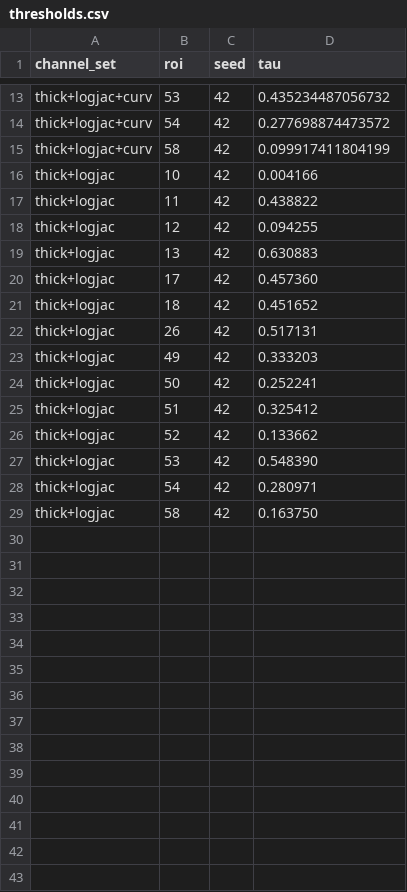
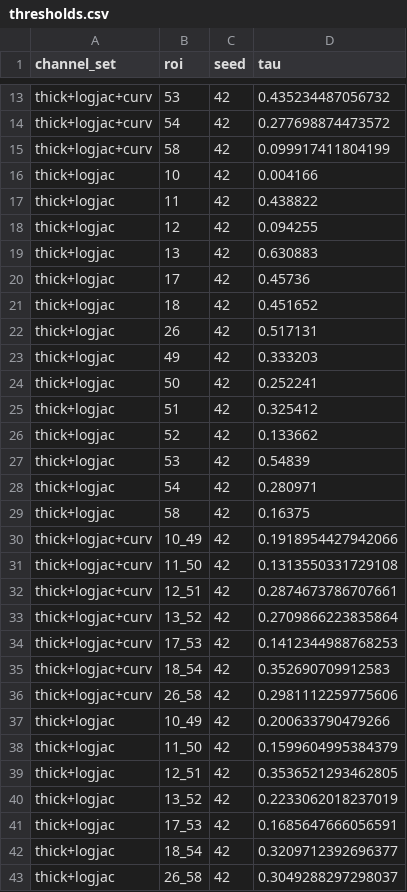
Before and after one commit to LAMCIG-lab/QC_ENIGMA, a CSV file: configs/thresholds.csv, drawn as a sheet; only a part is shown, gaps mark what is left out.

```diff
--- a/configs/thresholds.csv
+++ b/configs/thresholds.csv
@@ -19,3 +19,3 @@ thick+logjac,12,42,0.094255
 thick+logjac,13,42,0.630883
-thick+logjac,17,42,0.457360
+thick+logjac,17,42,0.45736
 thick+logjac,18,42,0.451652
@@ -26,4 +26,18 @@ thick+logjac,51,42,0.325412
 thick+logjac,52,42,0.133662
-thick+logjac,53,42,0.548390
+thick+logjac,53,42,0.54839
 thick+logjac,54,42,0.280971
-thick+logjac,58,42,0.163750
+thick+logjac,58,42,0.16375
+thick+logjac+curv,10_49,42,0.1918954427942066
+thick+logjac+curv,11_50,42,0.1313550331729108
+thick+logjac+curv,12_51,42,0.2874673786707661
+thick+logjac+curv,13_52,42,0.2709866223835864
+thick+logjac+curv,17_53,42,0.1412344988768253
+thick+logjac+curv,18_54,42,0.352690709912583
+thick+logjac+curv,26_58,42,0.2981112259775606
+thick+logjac,10_49,42,0.200633790479266
+thick+logjac,11_50,42,0.1599604995384379
+thick+logjac,12_51,42,0.3536521293462805
+thick+logjac,13_52,42,0.2233062018237019
+thick+logjac,17_53,42,0.1685647666056591
+thick+logjac,18_54,42,0.3209712392696377
+thick+logjac,26_58,42,0.3049288297298037
```
Also changed, not shown: configs/joblib_sha256.csv, 55 other files.
